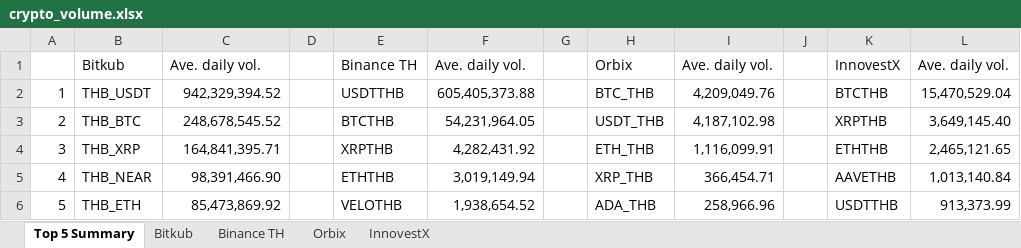
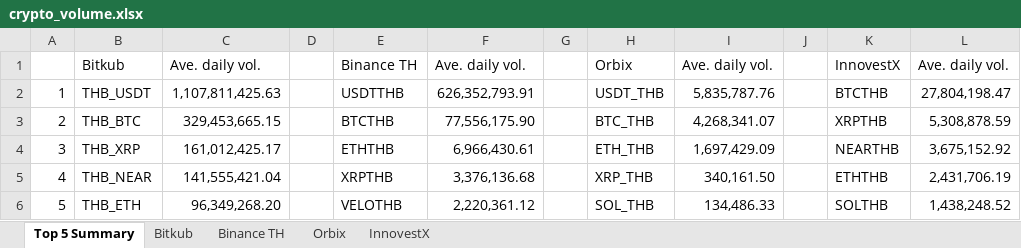
Before and after one commit to IndicaterZ/Crypto-Snapshot, an Excel workbook: crypto_volume.xlsx, sheet Top 5 Summary, drawn as a sheet; values as stored, in another font and other column widths than the file's, no borders; 1 other sheet too large or unreadable and not compared; the diff names each change by its address in the sheet, - before the commit and + after, or states it on an @@ line.

```diff
--- a/crypto_volume.xlsx (sheet Top 5 Summary)
+++ b/crypto_volume.xlsx (sheet Top 5 Summary)
-C2: 942,329,394.52
+C2: 1,107,811,425.63
-F2: 605,405,373.88
+F2: 626,352,793.91
-H2: BTC_THB
+H2: USDT_THB
-I2: 4,209,049.76
+I2: 5,835,787.76
-L2: 15,470,529.04
+L2: 27,804,198.47
-C3: 248,678,545.52
+C3: 329,453,665.15
-F3: 54,231,964.05
+F3: 77,556,175.90
-H3: USDT_THB
+H3: BTC_THB
-I3: 4,187,102.98
+I3: 4,268,341.07
-L3: 3,649,145.40
+L3: 5,308,878.59
-C4: 164,841,395.71
+C4: 161,012,425.17
-E4: XRPTHB
+E4: ETHTHB
-F4: 4,282,431.92
+F4: 6,966,430.61
-I4: 1,116,099.91
+I4: 1,697,429.09
-K4: ETHTHB
+K4: NEARTHB
-L4: 2,465,121.65
+L4: 3,675,152.92
-C5: 98,391,466.90
+C5: 141,555,421.04
-E5: ETHTHB
+E5: XRPTHB
-F5: 3,019,149.94
+F5: 3,376,136.68
-I5: 366,454.71
+I5: 340,161.50
-K5: AAVETHB
+K5: ETHTHB
-L5: 1,013,140.84
+L5: 2,431,706.19
-C6: 85,473,869.92
+C6: 96,349,268.20
-F6: 1,938,654.52
+F6: 2,220,361.12
-H6: ADA_THB
+H6: SOL_THB
-I6: 258,966.96
+I6: 134,486.33
-K6: USDTTHB
+K6: SOLTHB
-L6: 913,373.99
+L6: 1,438,248.52
```
Also changed, not shown: sheet Orbix, sheet InnovestX, sheet Binance TH.
